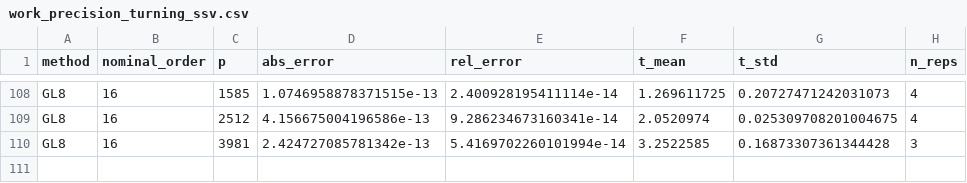
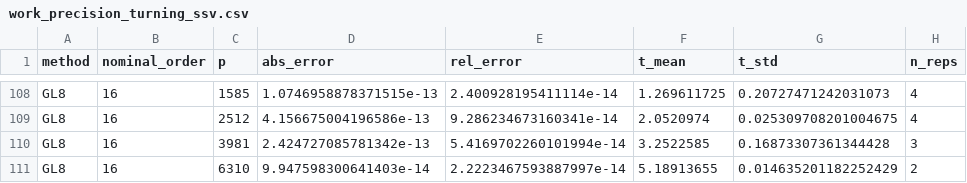
Before and after one commit to bachrathyd/SOSD.jl, a CSV file: benchmark/results/work_precision_turning_ssv.csv, drawn as a sheet; only a part is shown, gaps mark what is left out; the diff names each change by its address in the sheet, - before the commit and + after, or states it on an @@ line.

```diff
--- a/benchmark/results/work_precision_turning_ssv.csv
+++ b/benchmark/results/work_precision_turning_ssv.csv
+row 111: GL8 | 16 | 6310 | 9.947598300641403e-14 | 2.2223467593887997e-14 | 5.18913655 | 0.014635201182252429 | 2
```
Also changed, not shown: 36 other files.
